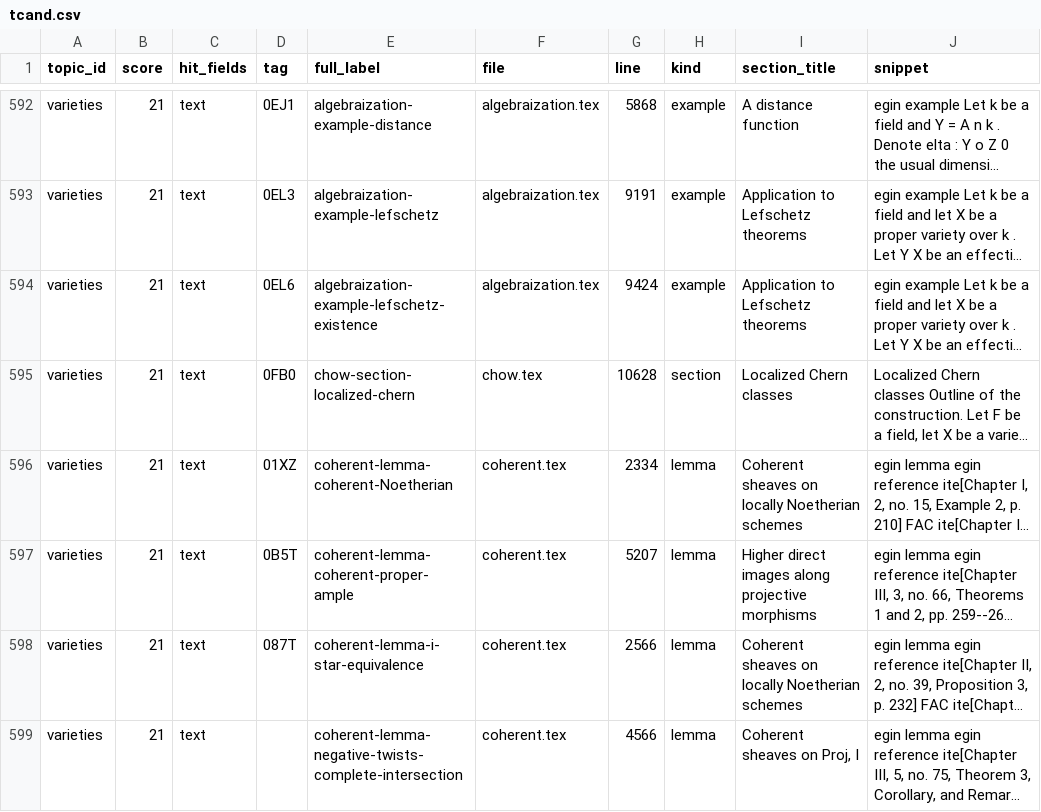
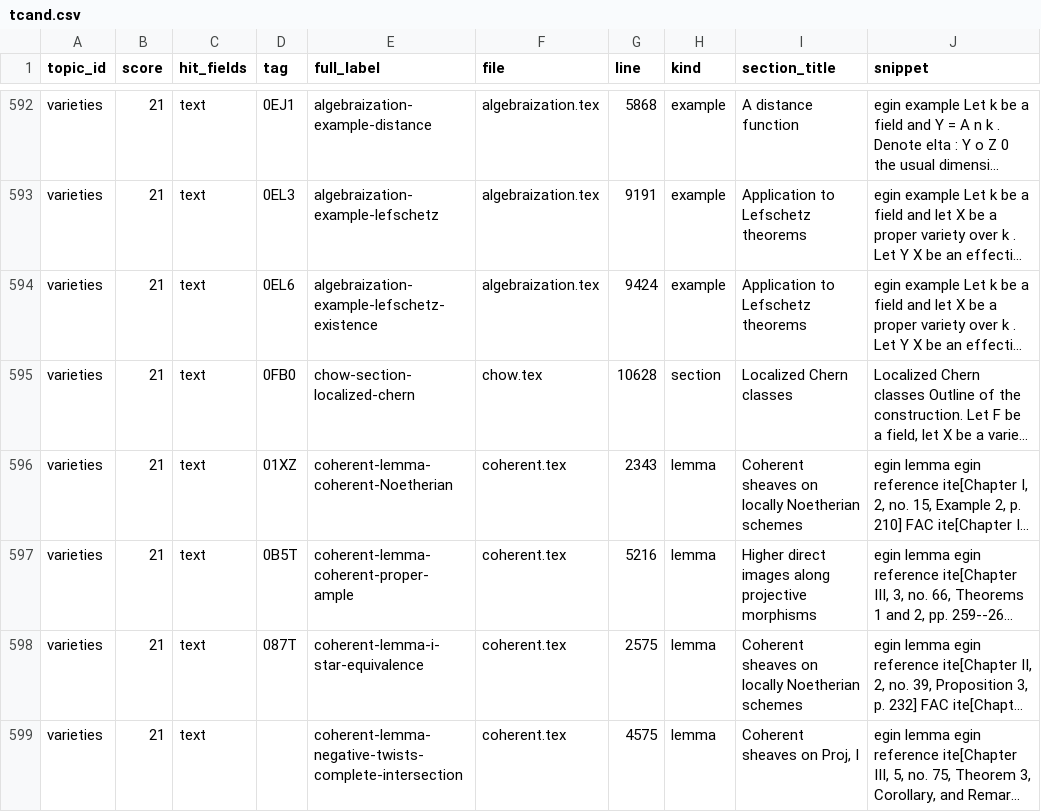
Before and after one commit to KokunoYumeto/stacks-english-ai-edition, a CSV file: fac/tcand.csv, drawn as a sheet; only a part is shown, gaps mark what is left out; long unchanged cells end in …; the diff covers the shown part only; the diff names each change by its address in the sheet, - before the commit and + after, or states it on an @@ line.

```diff
--- a/fac/tcand.csv
+++ b/fac/tcand.csv
-G596 (line): 2334
+G596 (line): 2343
-G597 (line): 5207
+G597 (line): 5216
-G598 (line): 2566
+G598 (line): 2575
-G599 (line): 4566
+G599 (line): 4575
```
Also changed, not shown: 3 added rows, 1 removed row and 47 edited cells elsewhere in this file, 12 other files.
